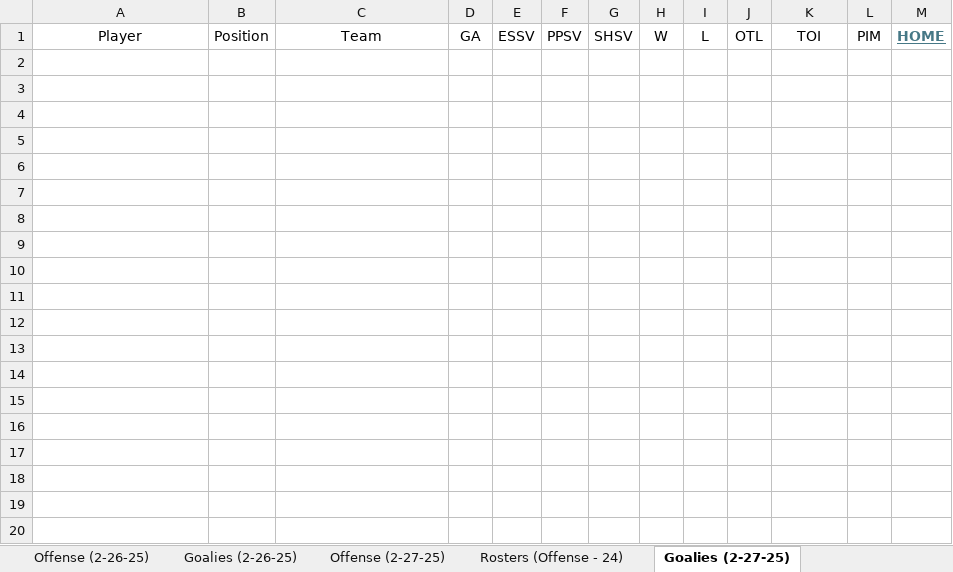
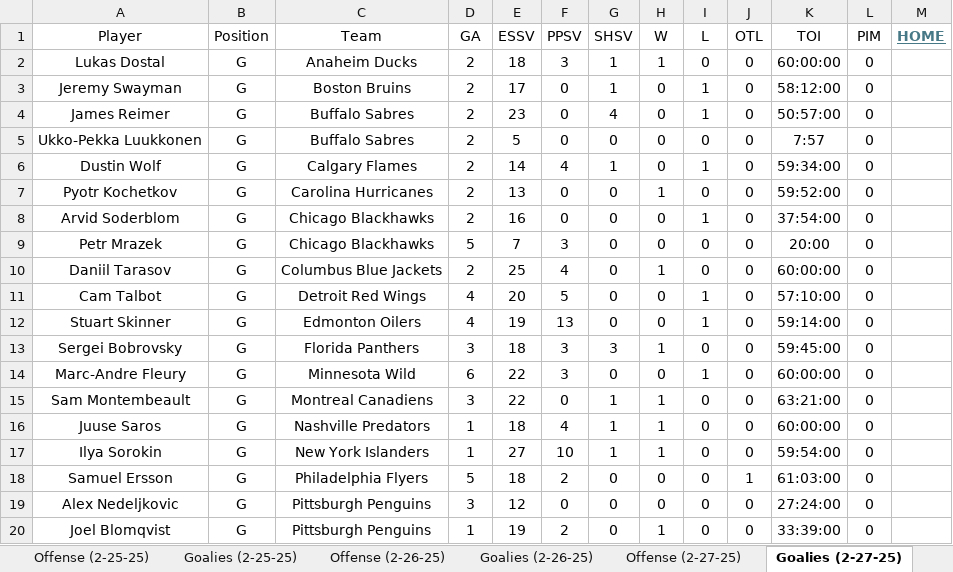
Before and after one commit to cmwrite/NHLStats, an Excel workbook: 2024_2025/BoxScores/February.xlsx, sheet Goalies (2-27-25), drawn as a sheet; only a part is shown; values as stored, in another font and other column widths than the file's, no borders; the diff covers the shown part only; the diff names each change by its address in the sheet, - before the commit and + after, or states it on an @@ line.

```diff
--- a/2024_2025/BoxScores/February.xlsx (sheet Goalies (2-27-25))
+++ b/2024_2025/BoxScores/February.xlsx (sheet Goalies (2-27-25))
+row 2: Lukas Dostal | G | Anaheim Ducks | 2 | 18 | 3 | 1 | 1 | 0 | 0 | 60:00:00 | 0
+row 3: Jeremy Swayman | G | Boston Bruins | 2 | 17 | 0 | 1 | 0 | 1 | 0 | 58:12:00 | 0
+row 4: James Reimer | G | Buffalo Sabres | 2 | 23 | 0 | 4 | 0 | 1 | 0 | 50:57:00 | 0
+row 5: Ukko-Pekka Luukkonen | G | Buffalo Sabres | 2 | 5 | 0 | 0 | 0 | 0 | 0 | 7:57 | 0
+row 6: Dustin Wolf | G | Calgary Flames | 2 | 14 | 4 | 1 | 0 | 1 | 0 | 59:34:00 | 0
+row 7: Pyotr Kochetkov | G | Carolina Hurricanes | 2 | 13 | 0 | 0 | 1 | 0 | 0 | 59:52:00 | 0
+row 8: Arvid Soderblom | G | Chicago Blackhawks | 2 | 16 | 0 | 0 | 0 | 1 | 0 | 37:54:00 | 0
+row 9: Petr Mrazek | G | Chicago Blackhawks | 5 | 7 | 3 | 0 | 0 | 0 | 0 | 20:00 | 0
+row 10: Daniil Tarasov | G | Columbus Blue Jackets | 2 | 25 | 4 | 0 | 1 | 0 | 0 | 60:00:00 | 0
+row 11: Cam Talbot | G | Detroit Red Wings | 4 | 20 | 5 | 0 | 0 | 1 | 0 | 57:10:00 | 0
+row 12: Stuart Skinner | G | Edmonton Oilers | 4 | 19 | 13 | 0 | 0 | 1 | 0 | 59:14:00 | 0
+row 13: Sergei Bobrovsky | G | Florida Panthers | 3 | 18 | 3 | 3 | 1 | 0 | 0 | 59:45:00 | 0
+row 14: Marc-Andre Fleury | G | Minnesota Wild | 6 | 22 | 3 | 0 | 0 | 1 | 0 | 60:00:00 | 0
+row 15: Sam Montembeault | G | Montreal Canadiens | 3 | 22 | 0 | 1 | 1 | 0 | 0 | 63:21:00 | 0
+row 16: Juuse Saros | G | Nashville Predators | 1 | 18 | 4 | 1 | 1 | 0 | 0 | 60:00:00 | 0
+row 17: Ilya Sorokin | G | New York Islanders | 1 | 27 | 10 | 1 | 1 | 0 | 0 | 59:54:00 | 0
+row 18: Samuel Ersson | G | Philadelphia Flyers | 5 | 18 | 2 | 0 | 0 | 0 | 1 | 61:03:00 | 0
+row 19: Alex Nedeljkovic | G | Pittsburgh Penguins | 3 | 12 | 0 | 0 | 0 | 0 | 0 | 27:24:00 | 0
+row 20: Joel Blomqvist | G | Pittsburgh Penguins | 1 | 19 | 2 | 0 | 1 | 0 | 0 | 33:39:00 | 0
```
Also changed, not shown: 8 added rows elsewhere in this sheet, sheet Offense (2-27-25), sheet Rosters (Offense - 24), sheet Scores (2-27-25), other sheet tabs, 1 other file.
